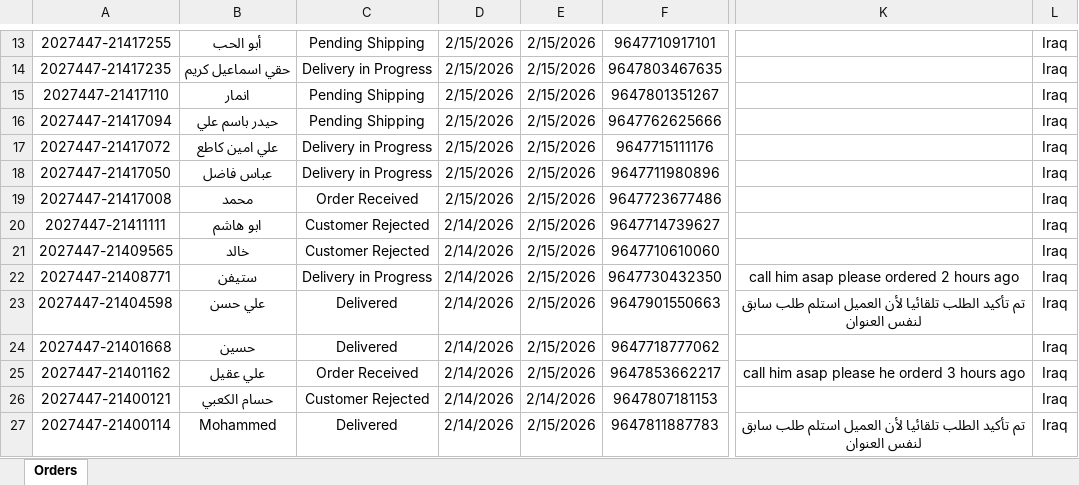
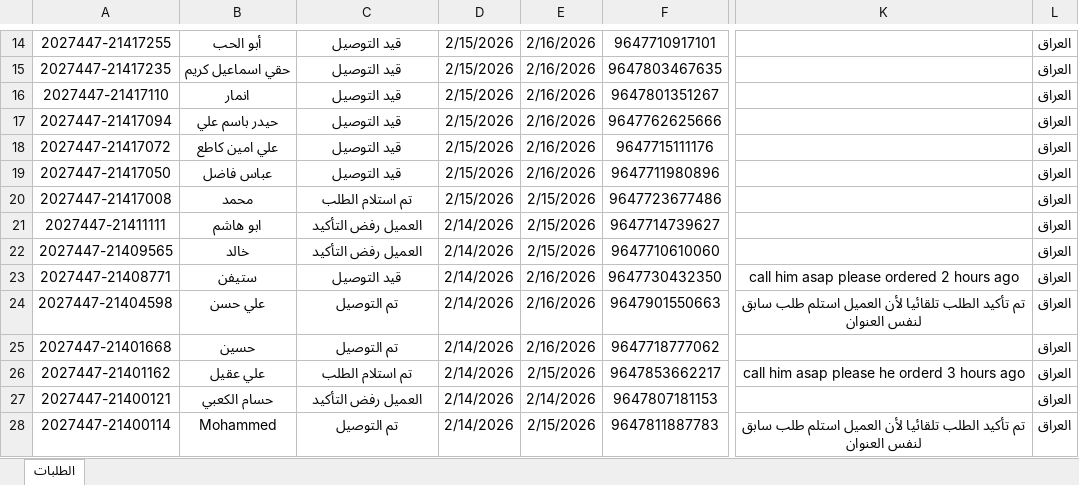
Before and after one commit to Yahya-Regragui/ecomweb, an Excel workbook: data/latest_daily_orders.xlsx, sheet الطلبات, drawn as a sheet; only a part is shown, gaps mark what is left out; values as stored, in another font and other column widths than the file's, no borders; addresses are those after the commit; the diff covers the shown part only; the diff names each change by its address in the sheet, - before the commit and + after, or states it on an @@ line.

Commit message:
Update latest Daily Orders XLSX (2026-02-16 10:57:17)

```diff
--- a/data/latest_daily_orders.xlsx (sheet الطلبات)
+++ b/data/latest_daily_orders.xlsx (sheet الطلبات)
-sheet tab: Orders
+sheet tab: الطلبات
-C14: Pending Shipping
+C14: قيد التوصيل
-E14:E19: 2/15/2026
+E14:E19: 2/16/2026
-L14:L28: Iraq
+L14:L28: العراق
-C15: Delivery in Progress
+C15: قيد التوصيل
-C16:C17: Pending Shipping
+C16:C17: قيد التوصيل
-C18:C19: Delivery in Progress
+C18:C19: قيد التوصيل
-C20: Order Received
+C20: تم استلام الطلب
-C21:C22: Customer Rejected
+C21:C22: العميل رفض التأكيد
-C23: Delivery in Progress
+C23: قيد التوصيل
-E23:E25: 2/15/2026
+E23:E25: 2/16/2026
-C24:C25: Delivered
+C24:C25: تم التوصيل
-C26: Order Received
+C26: تم استلام الطلب
-C27: Customer Rejected
+C27: العميل رفض التأكيد
-C28: Delivered
+C28: تم التوصيل
```
Also changed, not shown: 2 added rows, 1 removed row and 288 edited cells elsewhere in this sheet.
